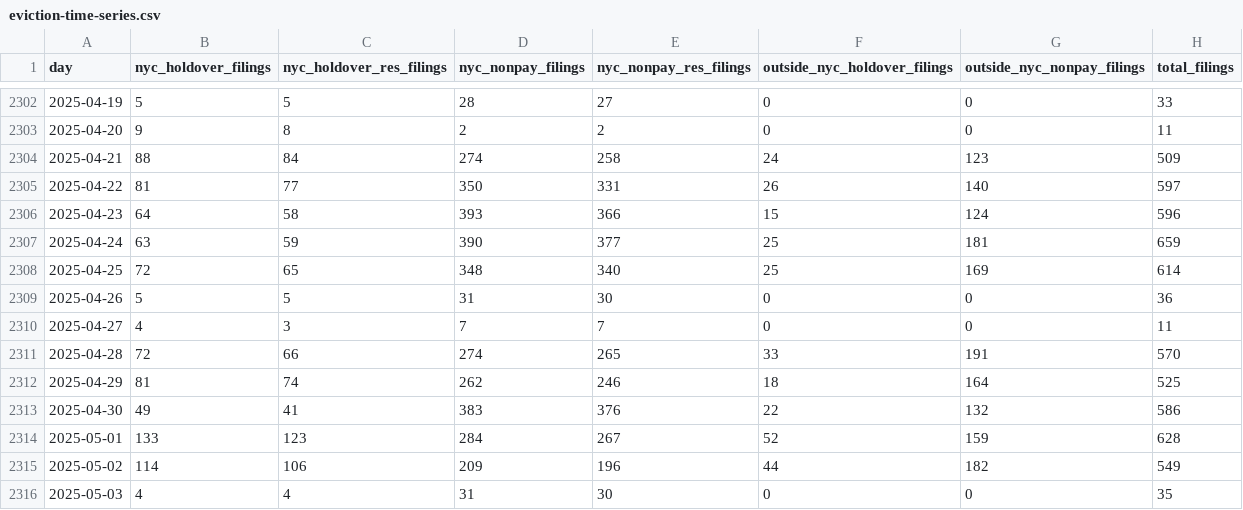
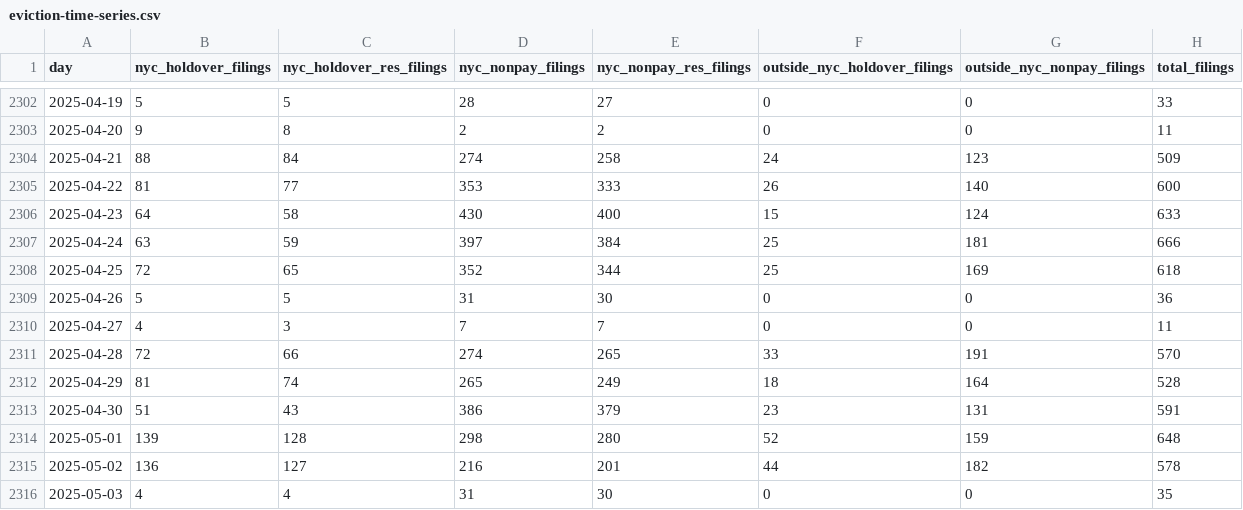
Before and after one commit to housing-data-coalition/rtc-eviction-viz, a CSV file: eviction-time-series.csv, drawn as a sheet; only a part is shown, gaps mark what is left out; the diff covers the shown part only.

```diff
--- a/eviction-time-series.csv
+++ b/eviction-time-series.csv
@@ -2304,6 +2304,6 @@ day,nyc_holdover_filings,nyc_holdover_res_filings,nyc_nonpay_filings,nyc_nonpay_
 2025-04-21,88,84,274,258,24,123,509
-2025-04-22,81,77,350,331,26,140,597
-2025-04-23,64,58,393,366,15,124,596
-2025-04-24,63,59,390,377,25,181,659
-2025-04-25,72,65,348,340,25,169,614
+2025-04-22,81,77,353,333,26,140,600
+2025-04-23,64,58,430,400,15,124,633
+2025-04-24,63,59,397,384,25,181,666
+2025-04-25,72,65,352,344,25,169,618
 2025-04-26,5,5,31,30,0,0,36
@@ -2311,6 +2311,6 @@ day,nyc_holdover_filings,nyc_holdover_res_filings,nyc_nonpay_filings,nyc_nonpay_
 2025-04-28,72,66,274,265,33,191,570
-2025-04-29,81,74,262,246,18,164,525
-2025-04-30,49,41,383,376,22,132,586
-2025-05-01,133,123,284,267,52,159,628
-2025-05-02,114,106,209,196,44,182,549
+2025-04-29,81,74,265,249,18,164,528
+2025-04-30,51,43,386,379,23,131,591
+2025-05-01,139,128,298,280,52,159,648
+2025-05-02,136,127,216,201,44,182,578
 2025-05-03,4,4,31,30,0,0,35
```
Also changed, not shown: 1 added row and 151 edited cells elsewhere in this file, filings-by-zip-since-0323.csv, filings-by-zip-table-outside-nyc.csv, 26 other files.
